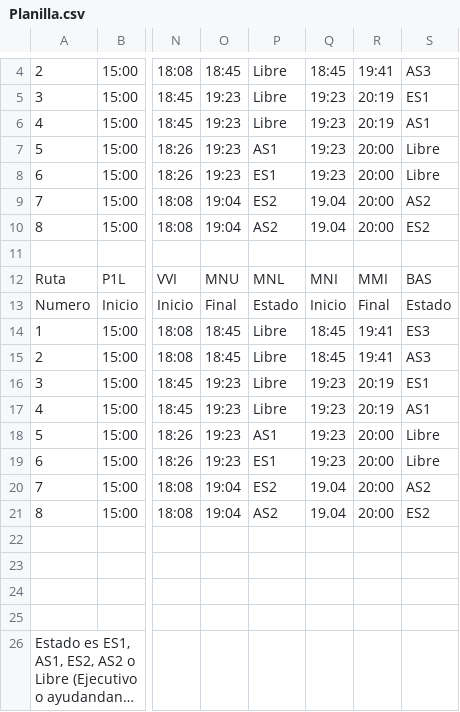
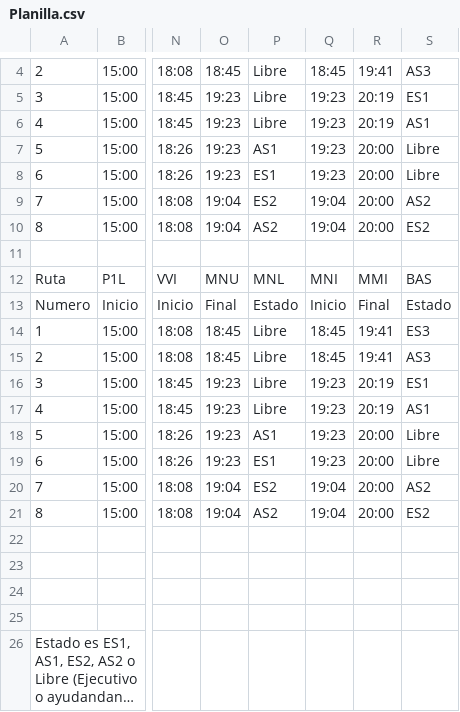
Before and after one commit to jtoledo1974/Planilla, a CSV file: Planilla.csv, drawn as a sheet; only a part is shown, gaps mark what is left out; long unchanged cells end in …; the diff names each change by its address in the sheet, - before the commit and + after, or states it on an @@ line.

Commit message:
Fixed typos

```diff
--- a/Planilla.csv
+++ b/Planilla.csv
-Q9:Q10: 19.04
+Q9:Q10: 19:04
-Q20:Q21: 19.04
+Q20:Q21: 19:04
```
